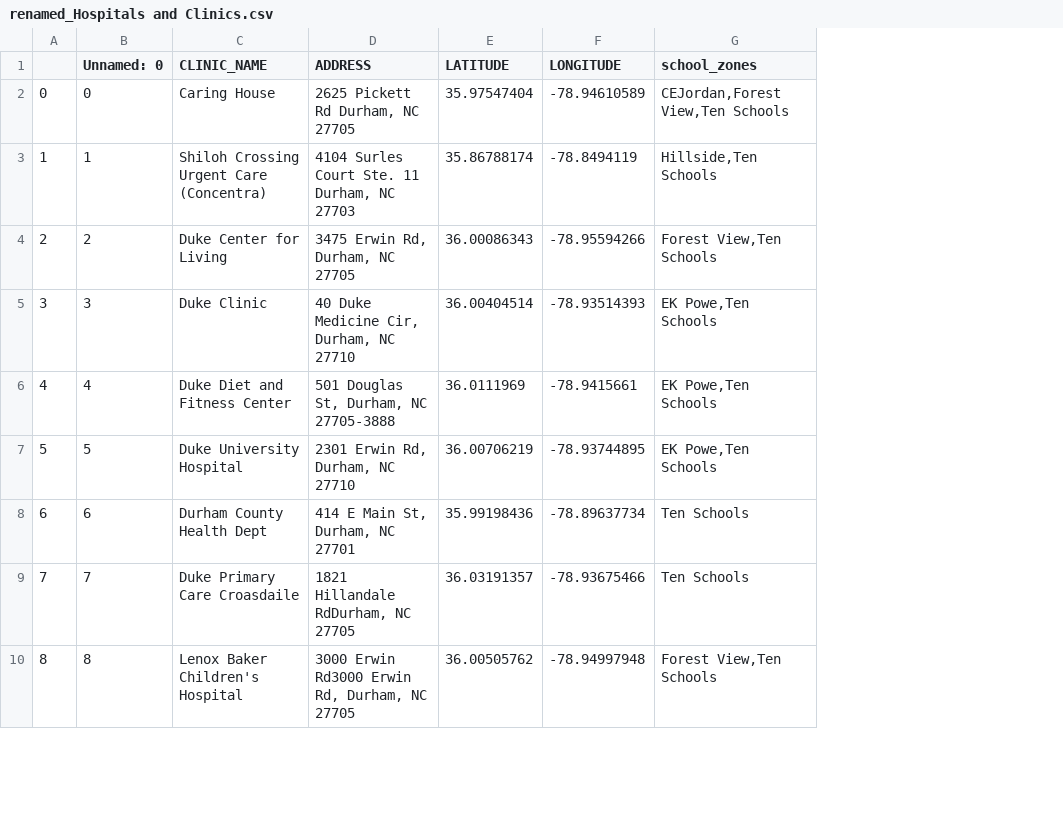
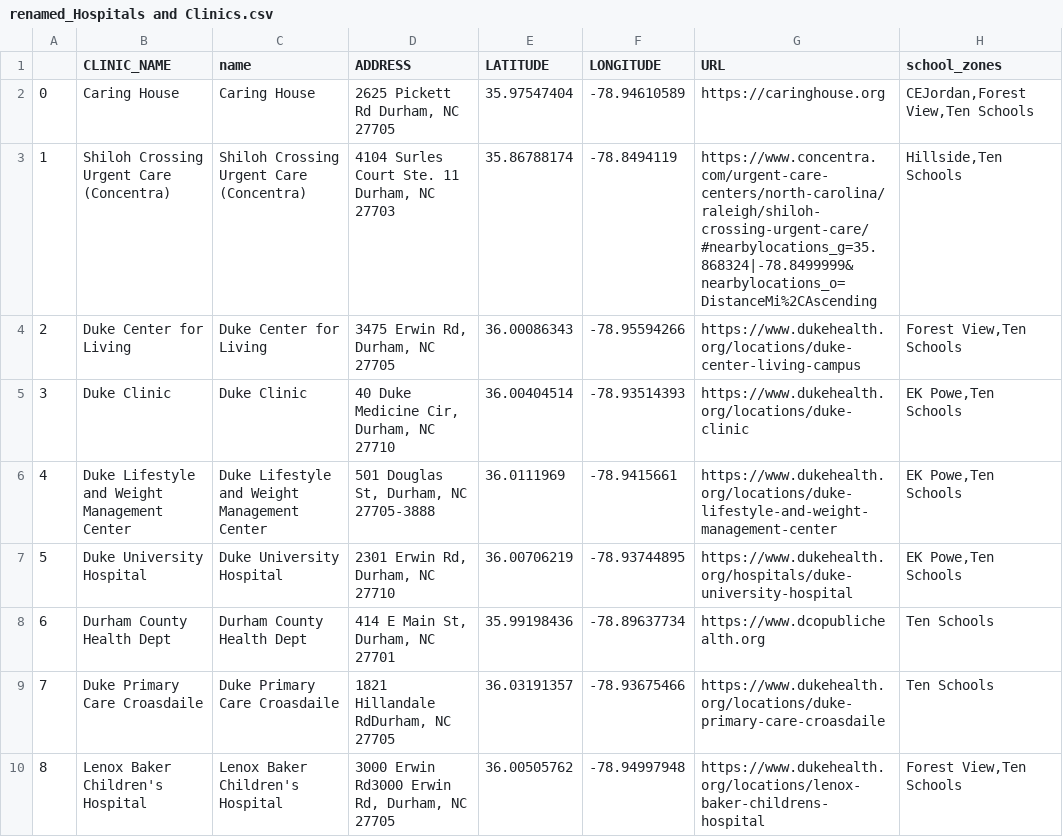
Before and after one commit to dataPlusVisualizingDurhamPublicSchools/visualizing_DPS, a CSV file: dps_dashboard/data/2021/spatial_data/renamed_Hospitals and Clinics.csv, drawn as a sheet; only a part is shown; removed rows and columns are numbered as before the commit, all else as after; the diff names each change by its address in the sheet, - before the commit and + after, or states it on an @@ line.

```diff
--- a/dps_dashboard/data/2021/spatial_data/renamed_Hospitals and Clinics.csv
+++ b/dps_dashboard/data/2021/spatial_data/renamed_Hospitals and Clinics.csv
-column B (Unnamed: 0), rows 2-10: 0 | 1 | 2 | 3 | 4 | 5 | 6 | 7 | 8
+column C (name), rows 2-10: Caring House | Shiloh Crossing Urgent Care (Concentra) | Duke Center for Living | Duke Clinic | Duke Lifestyle and Weight Management Center | Duke University Hospital | Durham County Health Dept | Duke Primary Care Croasdaile | Lenox Baker Children's Hospital
+column G (URL), rows 2-10: https://caringhouse.org | https://www.concentra.com/urgent-care-centers/north-carolina/raleigh/shiloh-crossing-urgent-care/#nearbylocations_g=35.868324|-78.8499999&nearbylocations_o=DistanceMi%2CAscending | https://www.dukehealth.org/locations/duke-center-living-campus | https://www.dukehealth.org/locations/duke-clinic | https://www.dukehealth.org/locations/duke-lifestyle-and-weight-management-center | https://www.dukehealth.org/hospitals/duke-university-hospital | https://www.dcopublichealth.org | https://www.dukehealth.org/locations/duke-primary-care-croasdaile | https://www.dukehealth.org/locations/lenox-baker-childrens-hospital
-B6 (CLINIC_NAME): Duke Diet and Fitness Center
+B6 (CLINIC_NAME): Duke Lifestyle and Weight Management Center
```
Also changed, not shown: dps_dashboard/data/2021/spatial_data/renamed_After-School Care Programs.csv, dps_dashboard/data/2021/spatial_data/renamed_Childcare Centers_2022.csv, 15 other files.
